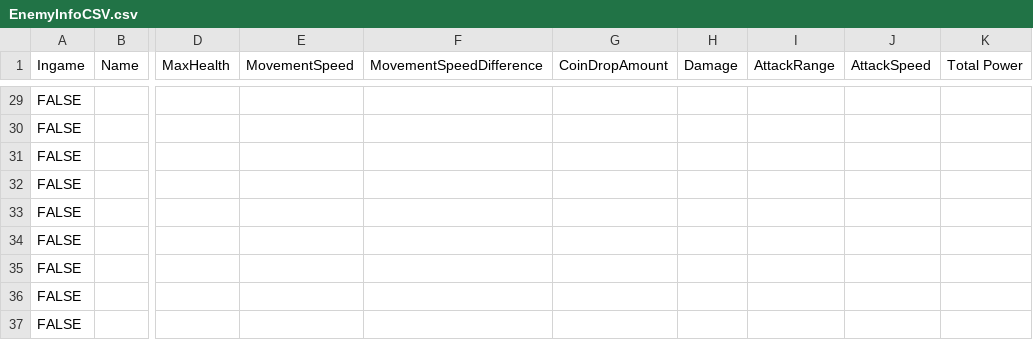
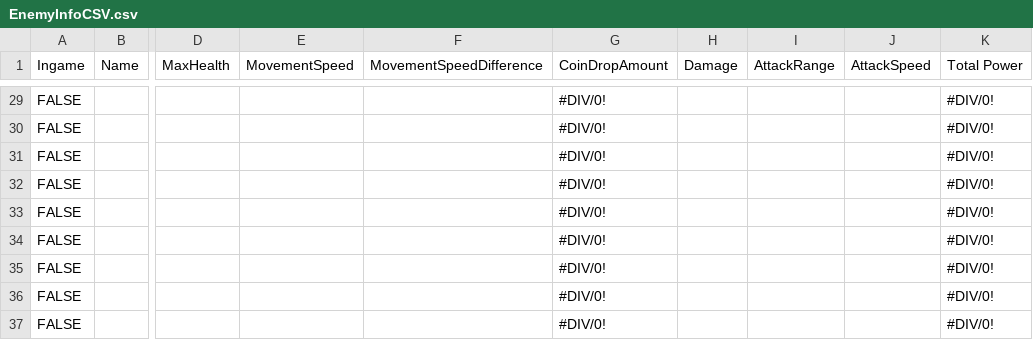
Before and after one commit to BeorEverton/test-project, a CSV file: Idle Defense/Assets/Editor/EnemyInfoCSV.csv, drawn as a sheet; only a part is shown, gaps mark what is left out; the diff covers the shown part only; the diff names each change by its address in the sheet, - before the commit and + after, or states it on an @@ line.

```diff
--- a/Idle Defense/Assets/Editor/EnemyInfoCSV.csv
+++ b/Idle Defense/Assets/Editor/EnemyInfoCSV.csv
-G29:G37 (CoinDropAmount): (empty)
+G29:G37 (CoinDropAmount): #DIV/0!
-K29:K37 (Total Power): (empty)
+K29:K37 (Total Power): #DIV/0!
```
Also changed, not shown: 5 added rows, 5 removed rows and 50 edited cells elsewhere in this file, 19 other files.
